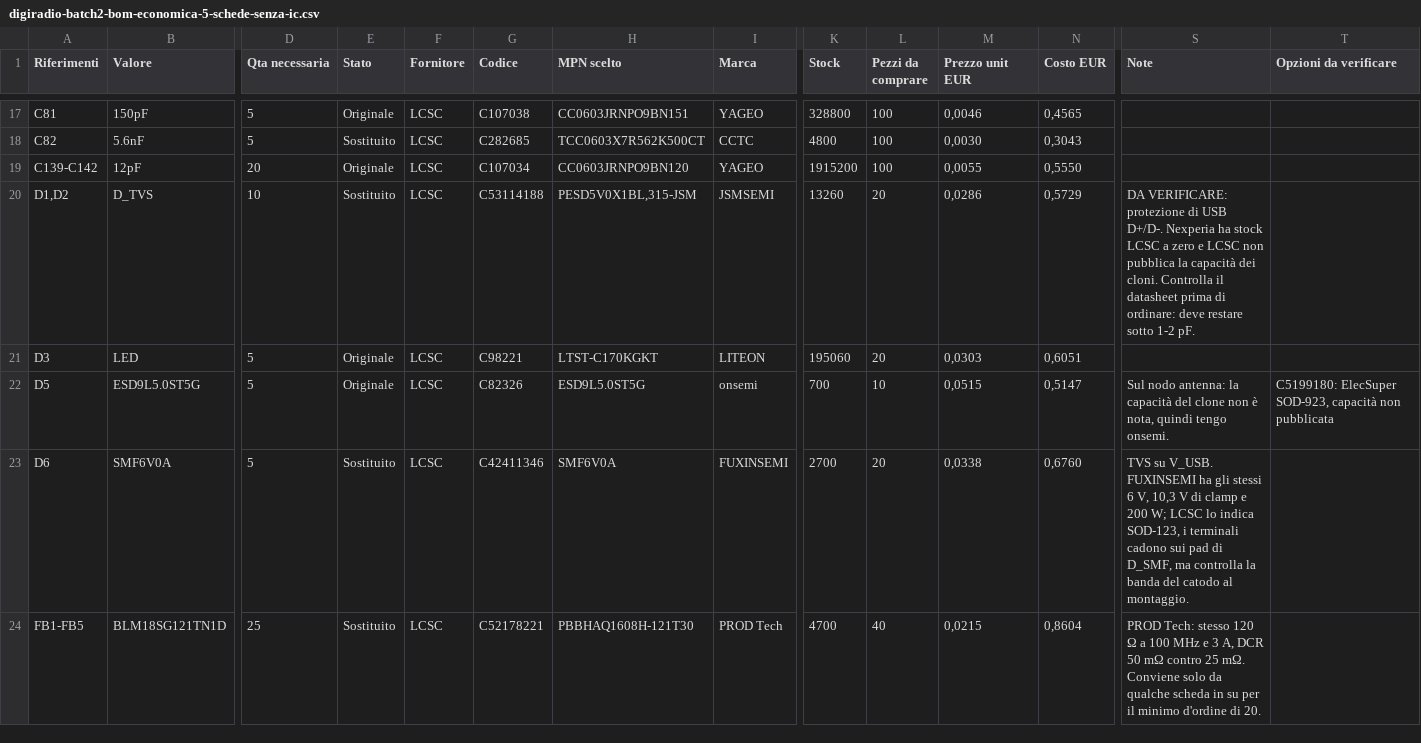
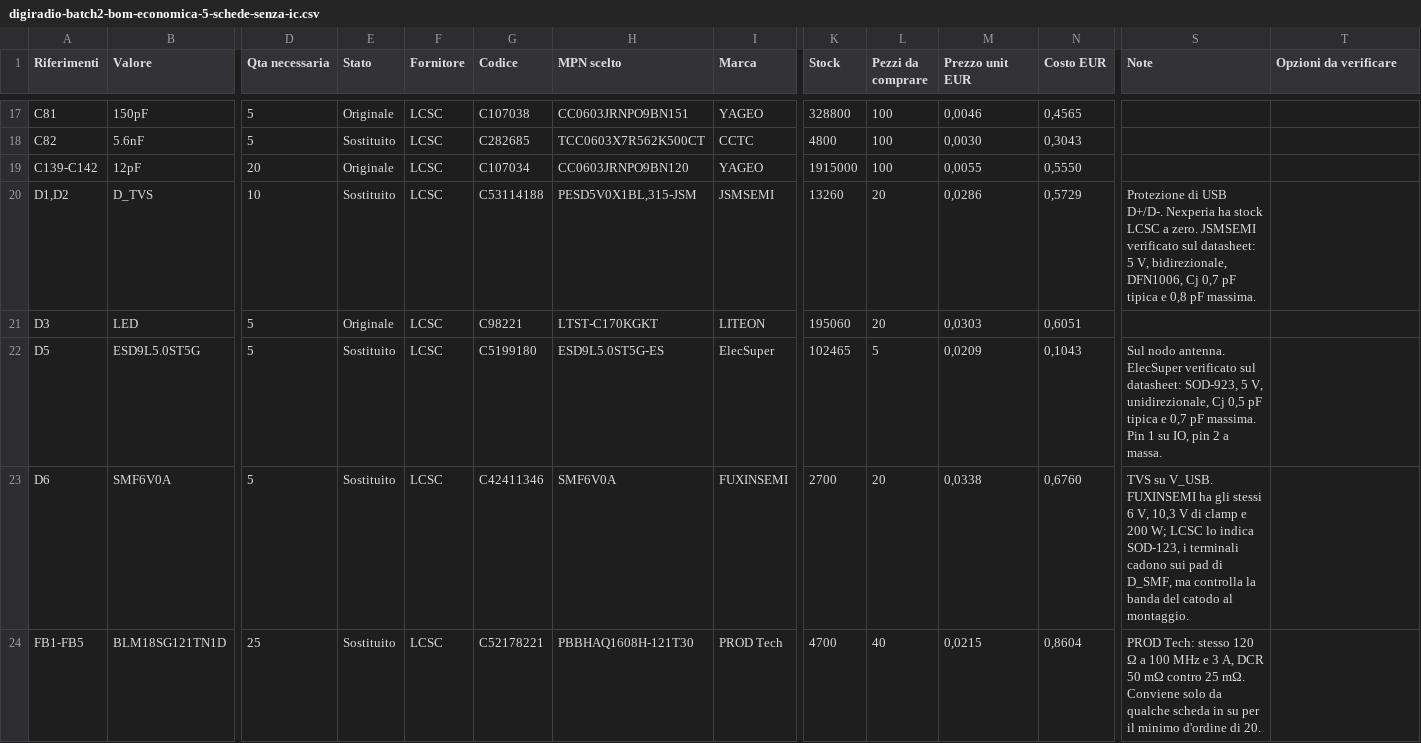
Before and after one commit to manvalan/DigiRadio, a CSV file: Hardware-v2/bom/output/digiradio-batch2-bom-economica-5-schede-senza-ic.csv, drawn as a sheet; only a part is shown, gaps mark what is left out; the diff covers the shown part only; the diff names each change by its address in the sheet, - before the commit and + after, or states it on an @@ line.

```diff
--- a/Hardware-v2/bom/output/digiradio-batch2-bom-economica-5-schede-senza-ic.csv
+++ b/Hardware-v2/bom/output/digiradio-batch2-bom-economica-5-schede-senza-ic.csv
-K19 (Stock): 1915200
+K19 (Stock): 1915000
-S20 (Note): DA VERIFICARE: protezione di USB D+/D-. Nexperia ha stock LCSC a zero e LCSC non pubblica la capacità dei cloni. Controlla il datasheet prima di ordinare: deve restare sotto 1-2 pF.
+S20 (Note): Protezione di USB D+/D-. Nexperia ha stock LCSC a zero. JSMSEMI verificato sul datasheet: 5 V, bidirezionale, DFN1006, Cj 0,7 pF tipica e 0,8 pF massima.
-E22 (Stato): Originale
+E22 (Stato): Sostituito
-G22 (Codice): C82326
+G22 (Codice): C5199180
-H22 (MPN scelto): ESD9L5.0ST5G
+H22 (MPN scelto): ESD9L5.0ST5G-ES
-I22 (Marca): onsemi
+I22 (Marca): ElecSuper
-K22 (Stock): 700
+K22 (Stock): 102465
-L22 (Pezzi da comprare): 10
+L22 (Pezzi da comprare): 5
-M22 (Prezzo unit EUR): 0,0515
+M22 (Prezzo unit EUR): 0,0209
-N22 (Costo EUR): 0,5147
+N22 (Costo EUR): 0,1043
-S22 (Note): Sul nodo antenna: la capacità del clone non è nota, quindi tengo onsemi.
+S22 (Note): Sul nodo antenna. ElecSuper verificato sul datasheet: SOD-923, 5 V, unidirezionale, Cj 0,5 pF tipica e 0,7 pF massima. Pin 1 su IO, pin 2 a massa.
-T22 (Opzioni da verificare): C5199180: ElecSuper SOD-923, capacità non pubblicata
+T22 (Opzioni da verificare): (empty)
```
Also changed, not shown: 18 edited cells elsewhere in this file, Hardware-v2/bom/output/digiradio-batch2-bom-economica-1-schede.csv, Hardware-v2/bom/output/digiradio-batch2-bom-economica-5-schede.csv, 9 other files.
